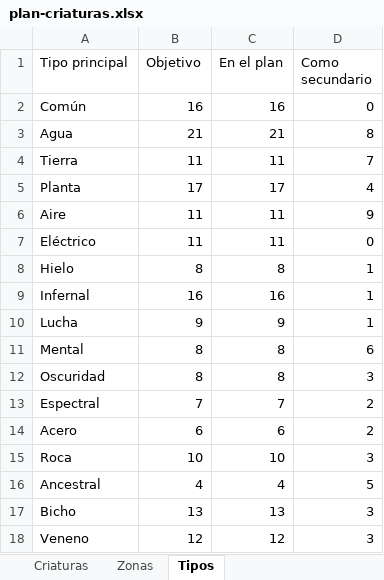
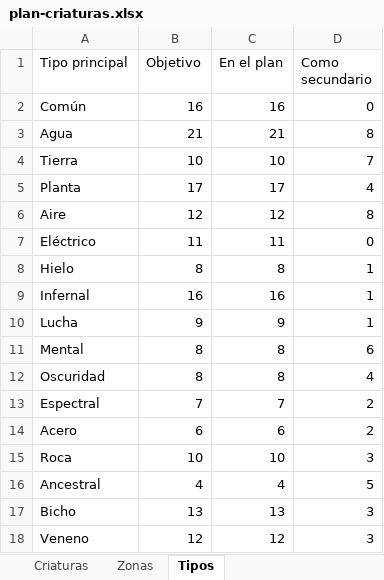
Before and after one commit to dbravogo-gif/Juegos-apps-claude, an Excel workbook: six-seven-islands/conceptos/criaturas/plan-criaturas.xlsx, sheet Tipos, drawn as a sheet; values as stored, in another font and other column widths than the file's, no borders; the diff names each change by its address in the sheet, - before the commit and + after, or states it on an @@ line.

```diff
--- a/six-seven-islands/conceptos/criaturas/plan-criaturas.xlsx (sheet Tipos)
+++ b/six-seven-islands/conceptos/criaturas/plan-criaturas.xlsx (sheet Tipos)
-B4 (Objetivo): 11
+B4 (Objetivo): 10
-C4 (En el plan): 11
+C4 (En el plan): 10
-B6 (Objetivo): 11
+B6 (Objetivo): 12
-C6 (En el plan): 11
+C6 (En el plan): 12
-D6 (Como secundario): 9
+D6 (Como secundario): 8
-D12 (Como secundario): 3
+D12 (Como secundario): 4
```
Also changed, not shown: sheet Criaturas, 14 other files.
